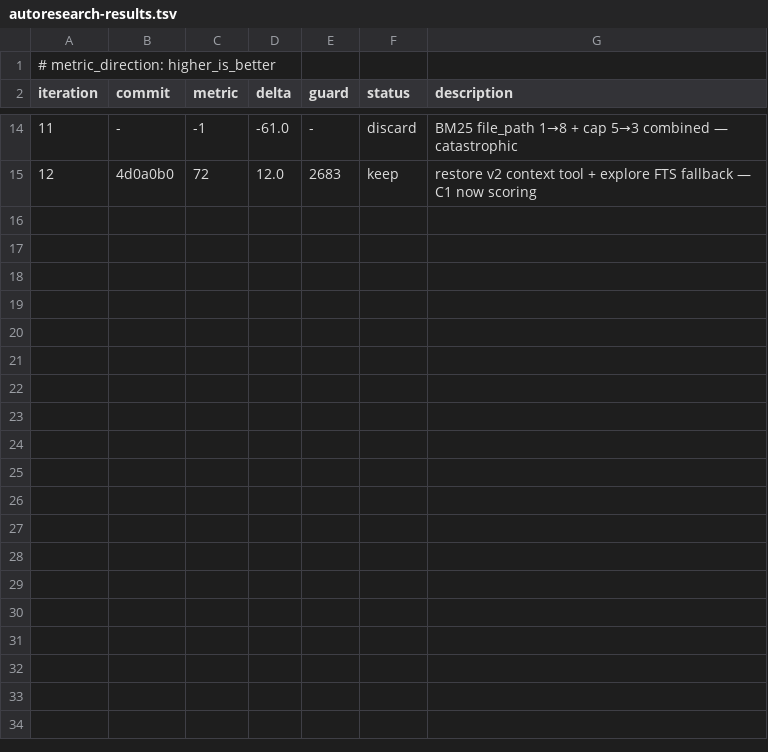
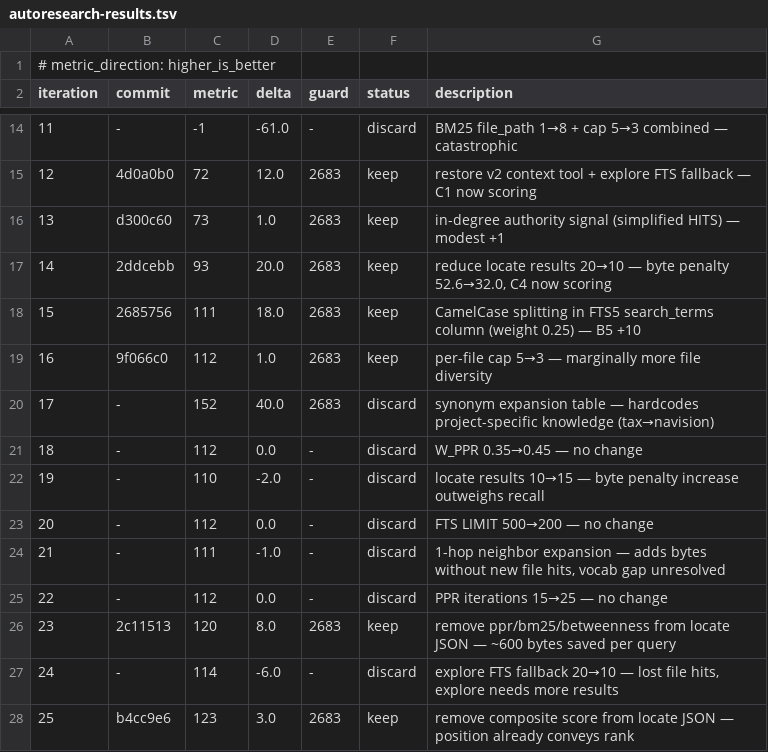
Before and after one commit to maplenk/codebase-memory-mcp, a TSV file: autoresearch-results.tsv, drawn as a sheet; only a part is shown, gaps mark what is left out; the diff names each change by its address in the sheet, - before the commit and + after, or states it on an @@ line.

```diff
--- a/autoresearch-results.tsv
+++ b/autoresearch-results.tsv
+row 16: 13 | d300c60 | 73 | 1.0 | 2683 | keep | in-degree authority signal (simplified HITS) — modest +1
+row 17: 14 | 2ddcebb | 93 | 20.0 | 2683 | keep | reduce locate results 20→10 — byte penalty 52.6→32.0, C4 now scoring
+row 18: 15 | 2685756 | 111 | 18.0 | 2683 | keep | CamelCase splitting in FTS5 search_terms column (weight 0.25) — B5 +10
+row 19: 16 | 9f066c0 | 112 | 1.0 | 2683 | keep | per-file cap 5→3 — marginally more file diversity
+row 20: 17 | - | 152 | 40.0 | 2683 | discard | synonym expansion table — hardcodes project-specific knowledge (tax→navision)
+row 21: 18 | - | 112 | 0.0 | - | discard | W_PPR 0.35→0.45 — no change
+row 22: 19 | - | 110 | -2.0 | - | discard | locate results 10→15 — byte penalty increase outweighs recall
+row 23: 20 | - | 112 | 0.0 | - | discard | FTS LIMIT 500→200 — no change
+row 24: 21 | - | 111 | -1.0 | - | discard | 1-hop neighbor expansion — adds bytes without new file hits, vocab gap unresolved
+row 25: 22 | - | 112 | 0.0 | - | discard | PPR iterations 15→25 — no change
+row 26: 23 | 2c11513 | 120 | 8.0 | 2683 | keep | remove ppr/bm25/betweenness from locate JSON — ~600 bytes saved per query
+row 27: 24 | - | 114 | -6.0 | - | discard | explore FTS fallback 20→10 — lost file hits, explore needs more results
+row 28: 25 | b4cc9e6 | 123 | 3.0 | 2683 | keep | remove composite score from locate JSON — position already conveys rank
```
